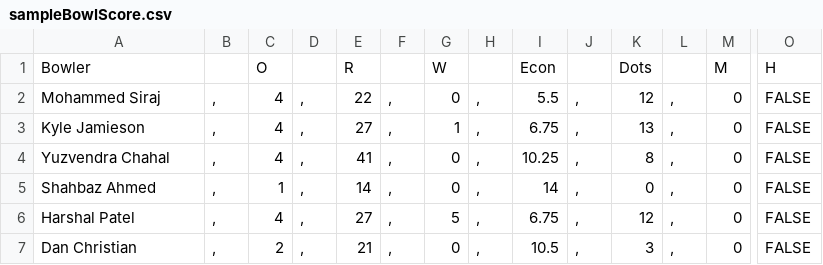
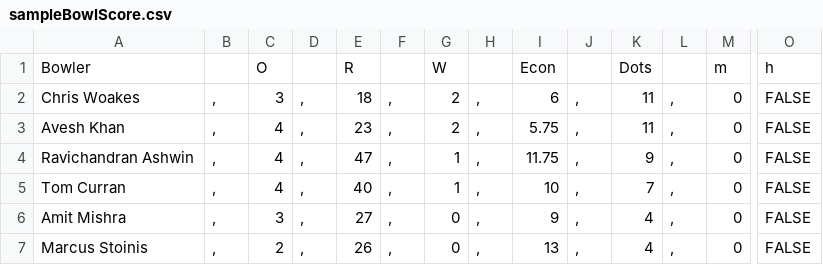
Before and after one commit to JiyaRashi/IPLFranchise2021, a CSV file: Data/sampleBowlScore.csv, drawn as a sheet; only a part is shown, gaps mark what is left out; removed rows and columns are numbered as before the commit, all else as after; rows hold the shown columns only; the diff covers the shown part only; the diff names each change by its address in the sheet, - before the commit and + after, or states it on an @@ line.

```diff
--- a/Data/sampleBowlScore.csv
+++ b/Data/sampleBowlScore.csv
-M1: M
+M1: m
-O1: H
+O1: h
+row 2: Chris Woakes | , | 3 | , | 18 | , | 2 | , | 6 | , | 11 | , | 0 | FALSE
-A3: Mohammed Siraj
+A3: Avesh Khan
-E3: 22
+E3: 23
-G3: 0
+G3: 2
-I3: 5.5
+I3: 5.75
-K3: 12
+K3: 11
-A4: Kyle Jamieson
+A4: Ravichandran Ashwin
-E4: 27
+E4: 47
-I4: 6.75
+I4: 11.75
-K4: 13
+K4: 9
-A5: Yuzvendra Chahal
+A5: Tom Curran
-E5: 41
+E5: 40
-G5: 0
+G5: 1
-I5: 10.25
+I5: 10
-K5: 8
+K5: 7
-row 5: Shahbaz Ahmed | , | 1 | , | 14 | , | 0 | , | 14 | , | 0 | , | 0 | FALSE
-A6: Harshal Patel
+A6: Amit Mishra
-C6: 4
+C6: 3
-G6: 5
+G6: 0
-I6: 6.75
+I6: 9
-K6: 12
+K6: 4
-A7: Dan Christian
+A7: Marcus Stoinis
-E7: 21
+E7: 26
-I7: 10.5
+I7: 13
-K7: 3
+K7: 4
```
Also changed, not shown: 1 added row, 1 removed row and 22 edited cells elsewhere in this file, Data/IPL2021Schedule.csv, Data/sampleBatScore.csv, 5 other files.
